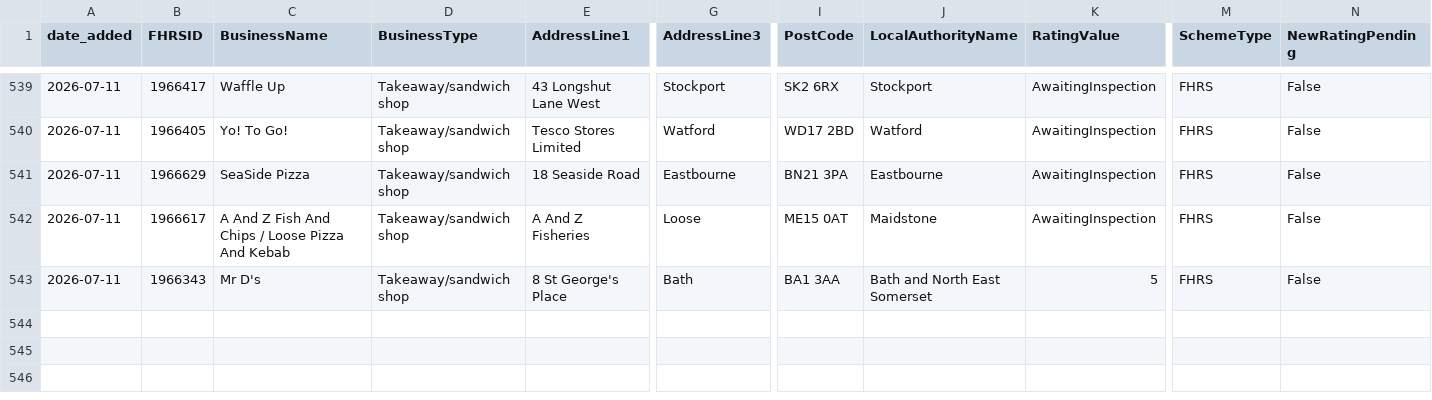
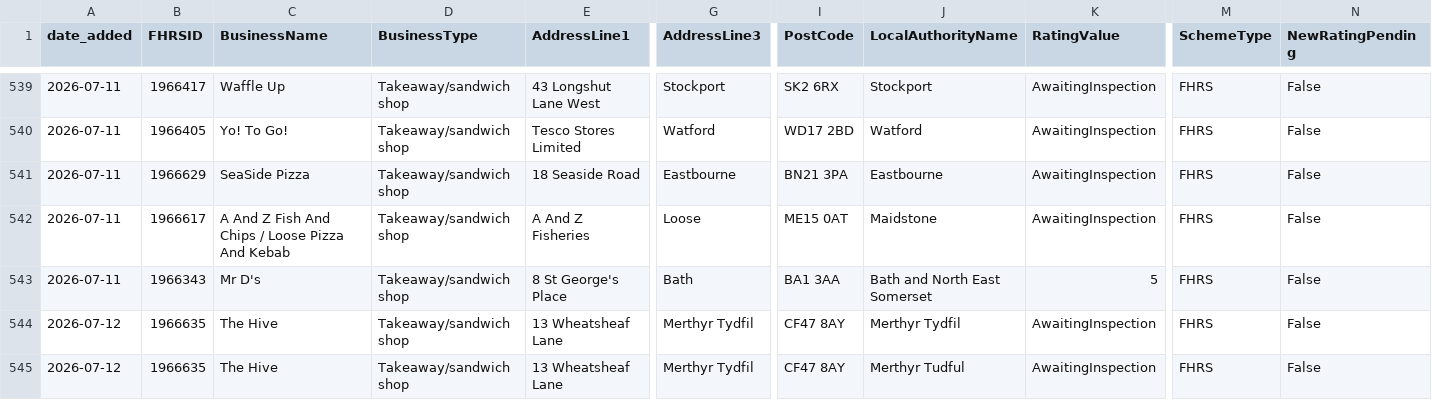
Before and after one commit to AP-Dev-Tools/independent-food-business-pulse, a CSV file: data/cumulative/TAKEAWAY/2026-07.csv, drawn as a sheet; only a part is shown, gaps mark what is left out; rows hold the shown columns only; the diff names each change by its address in the sheet, - before the commit and + after, or states it on an @@ line.

```diff
--- a/data/cumulative/TAKEAWAY/2026-07.csv
+++ b/data/cumulative/TAKEAWAY/2026-07.csv
+row 544: 2026-07-12 | 1966635 | The Hive | Takeaway/sandwich shop | 13 Wheatsheaf Lane | Merthyr Tydfil | CF47 8AY | Merthyr Tydfil | AwaitingInspection | FHRS | False
+row 545: 2026-07-12 | 1966635 | The Hive | Takeaway/sandwich shop | 13 Wheatsheaf Lane | Merthyr Tydfil | CF47 8AY | Merthyr Tudful | AwaitingInspection | FHRS | False
```
Also changed, not shown: data/cumulative/MOBILE/2026-07.csv, data/cumulative/RESTAURANT_CAFE/2026-07.csv, 9 other files.
